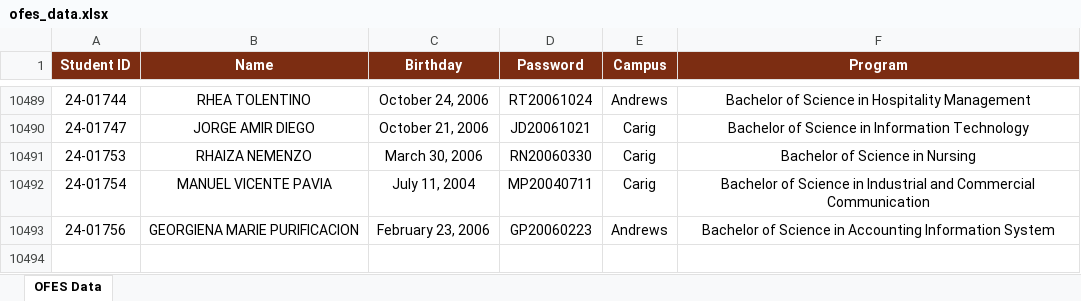
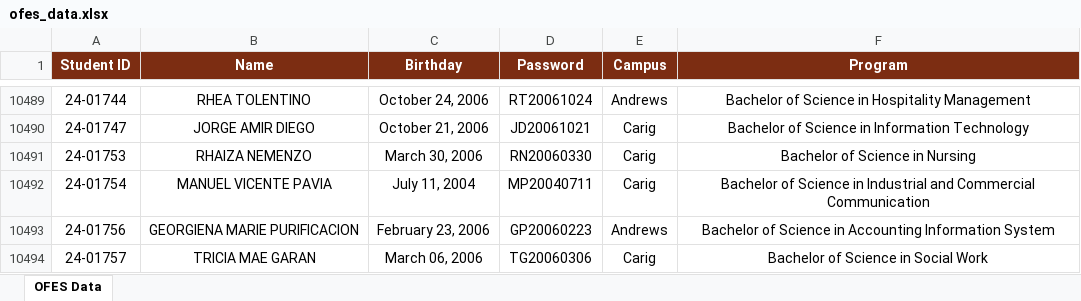
Before and after one commit to ricfx861-sys/fdcv-g-vdsfvg, an Excel workbook: ofes_data.xlsx, sheet OFES Data, drawn as a sheet; only a part is shown, gaps mark what is left out; values as stored, in another font and other column widths than the file's, no borders; the diff names each change by its address in the sheet, - before the commit and + after, or states it on an @@ line.

```diff
--- a/ofes_data.xlsx (sheet OFES Data)
+++ b/ofes_data.xlsx (sheet OFES Data)
+row 10494: 24-01757 | TRICIA MAE GARAN | March 06, 2006 | TG20060306 | Carig | Bachelor of Science in Social Work
```
Also changed, not shown: 1 other file.
